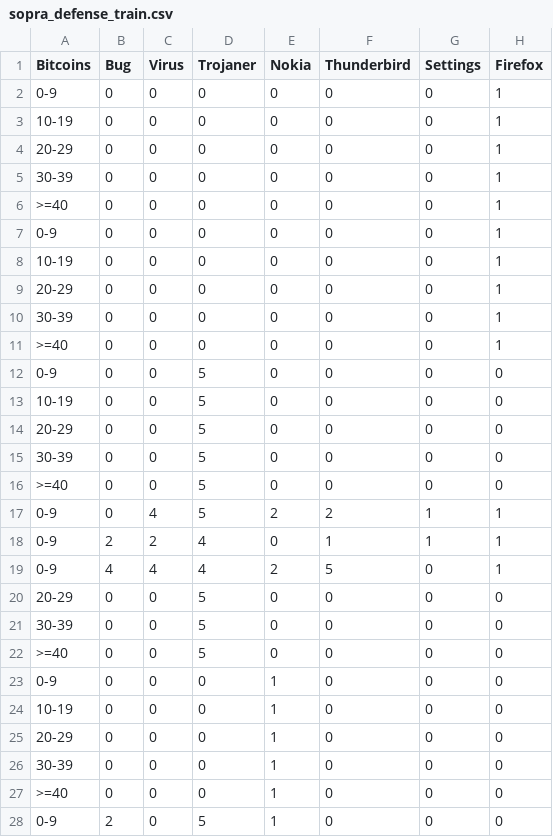
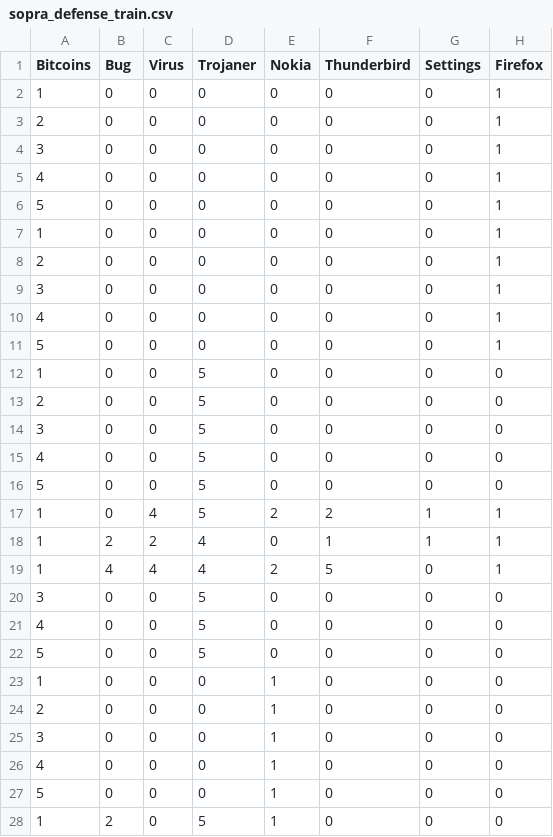
Before and after one commit to max-nazarati/sopra, a CSV file: src/KernelPanic/bin/Windows/x86/Debug/sopra_defense_train.csv, drawn as a sheet; only a part is shown; the diff covers the shown part only; the diff names each change by its address in the sheet, - before the commit and + after, or states it on an @@ line.

```diff
--- a/src/KernelPanic/bin/Windows/x86/Debug/sopra_defense_train.csv
+++ b/src/KernelPanic/bin/Windows/x86/Debug/sopra_defense_train.csv
-A2 (Bitcoins): 0-9
+A2 (Bitcoins): 1
-A3 (Bitcoins): 10-19
+A3 (Bitcoins): 2
-A4 (Bitcoins): 20-29
+A4 (Bitcoins): 3
-A5 (Bitcoins): 30-39
+A5 (Bitcoins): 4
-A6 (Bitcoins): >=40
+A6 (Bitcoins): 5
-A7 (Bitcoins): 0-9
+A7 (Bitcoins): 1
-A8 (Bitcoins): 10-19
+A8 (Bitcoins): 2
-A9 (Bitcoins): 20-29
+A9 (Bitcoins): 3
-A10 (Bitcoins): 30-39
+A10 (Bitcoins): 4
-A11 (Bitcoins): >=40
+A11 (Bitcoins): 5
-A12 (Bitcoins): 0-9
+A12 (Bitcoins): 1
-A13 (Bitcoins): 10-19
+A13 (Bitcoins): 2
-A14 (Bitcoins): 20-29
+A14 (Bitcoins): 3
-A15 (Bitcoins): 30-39
+A15 (Bitcoins): 4
-A16 (Bitcoins): >=40
+A16 (Bitcoins): 5
-A17:A19 (Bitcoins): 0-9
+A17:A19 (Bitcoins): 1
-A20 (Bitcoins): 20-29
+A20 (Bitcoins): 3
-A21 (Bitcoins): 30-39
+A21 (Bitcoins): 4
-A22 (Bitcoins): >=40
+A22 (Bitcoins): 5
-A23 (Bitcoins): 0-9
+A23 (Bitcoins): 1
-A24 (Bitcoins): 10-19
+A24 (Bitcoins): 2
-A25 (Bitcoins): 20-29
+A25 (Bitcoins): 3
-A26 (Bitcoins): 30-39
+A26 (Bitcoins): 4
-A27 (Bitcoins): >=40
+A27 (Bitcoins): 5
-A28 (Bitcoins): 0-9
+A28 (Bitcoins): 1
```
Also changed, not shown: 35 edited cells elsewhere in this file, src/KernelPanicCrossPlatform/bin/DesktopGL/AnyCPU/Debug/sopra_defense_train.csv.
